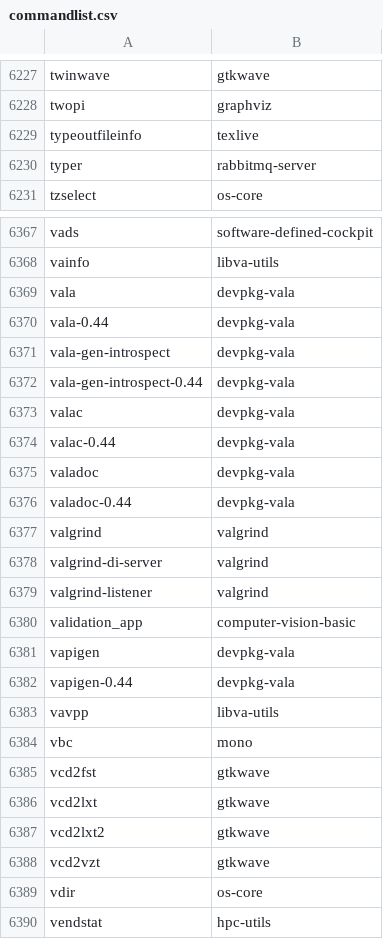
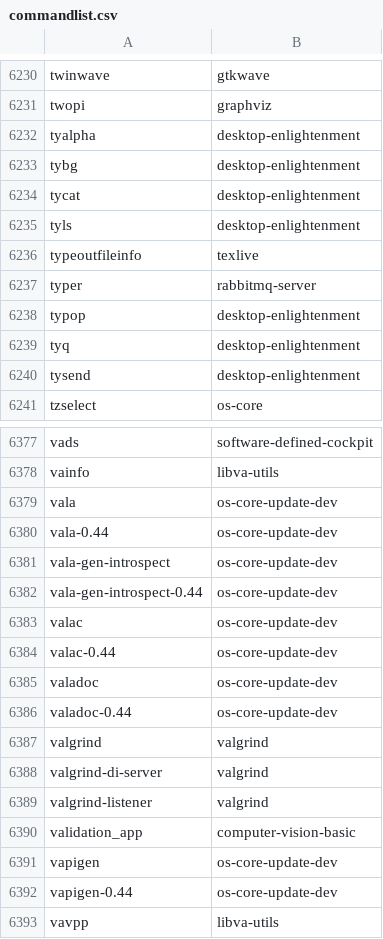
Before and after one commit to lebensterben/cnf, a CSV file: commandlist.csv, drawn as a sheet; only a part is shown, gaps mark what is left out; the shorter side is filled out with more unchanged rows; the diff covers the shown part only.

Commit message:
update command list for 30390

```diff
--- a/commandlist.csv
+++ b/commandlist.csv
@@ -6228,4 +6231,11 @@ twinwave	gtkwave
 twopi	graphviz
+tyalpha	desktop-enlightenment
+tybg	desktop-enlightenment
+tycat	desktop-enlightenment
+tyls	desktop-enlightenment
 typeoutfileinfo	texlive
 typer	rabbitmq-server
+typop	desktop-enlightenment
+tyq	desktop-enlightenment
+tysend	desktop-enlightenment
 tzselect	os-core
@@ -6368,10 +6378,10 @@ vads	software-defined-cockpit
 vainfo	libva-utils
-vala	devpkg-vala
-vala-0.44	devpkg-vala
-vala-gen-introspect	devpkg-vala
-vala-gen-introspect-0.44	devpkg-vala
-valac	devpkg-vala
-valac-0.44	devpkg-vala
-valadoc	devpkg-vala
-valadoc-0.44	devpkg-vala
+vala	os-core-update-dev
+vala-0.44	os-core-update-dev
+vala-gen-introspect	os-core-update-dev
+vala-gen-introspect-0.44	os-core-update-dev
+valac	os-core-update-dev
+valac-0.44	os-core-update-dev
+valadoc	os-core-update-dev
+valadoc-0.44	os-core-update-dev
 valgrind	valgrind
@@ -6380,4 +6390,4 @@ valgrind-listener	valgrind
 validation_app	computer-vision-basic
-vapigen	devpkg-vala
-vapigen-0.44	devpkg-vala
+vapigen	os-core-update-dev
+vapigen-0.44	os-core-update-dev
 vavpp	libva-utils
```
Also changed, not shown: 3 added rows and 24 edited cells elsewhere in this file, 2 other files.
